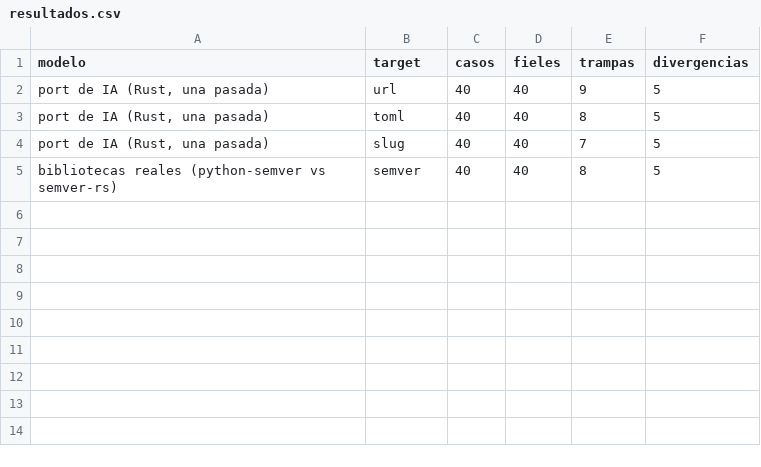
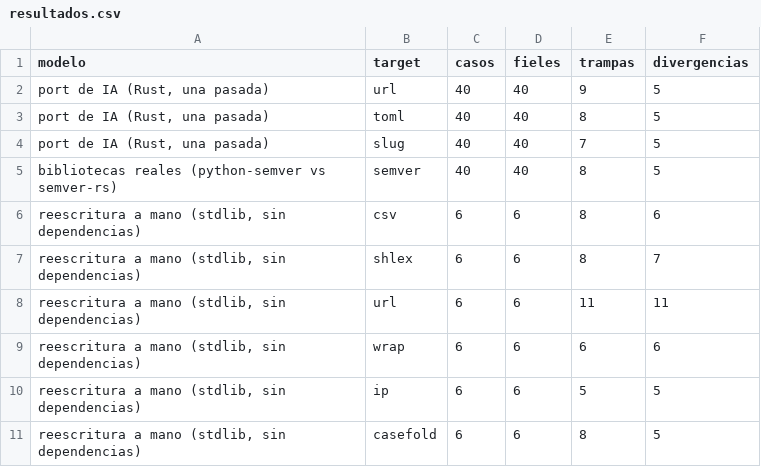
Before and after one commit to Barbarno/fiel, a CSV file: estudio/resultados.csv, drawn as a sheet; the diff names each change by its address in the sheet, - before the commit and + after, or states it on an @@ line.

Commit message:
portes: seis funciones de la stdlib reescritas a mano, 36/36 normal y 40 de 46 trampas

```diff
--- a/estudio/resultados.csv
+++ b/estudio/resultados.csv
+row 6: reescritura a mano (stdlib, sin dependencias) | csv | 6 | 6 | 8 | 6
+row 7: reescritura a mano (stdlib, sin dependencias) | shlex | 6 | 6 | 8 | 7
+row 8: reescritura a mano (stdlib, sin dependencias) | url | 6 | 6 | 11 | 11
+row 9: reescritura a mano (stdlib, sin dependencias) | wrap | 6 | 6 | 6 | 6
+row 10: reescritura a mano (stdlib, sin dependencias) | ip | 6 | 6 | 5 | 5
+row 11: reescritura a mano (stdlib, sin dependencias) | casefold | 6 | 6 | 8 | 5
```
Also changed, not shown: 37 other files.
